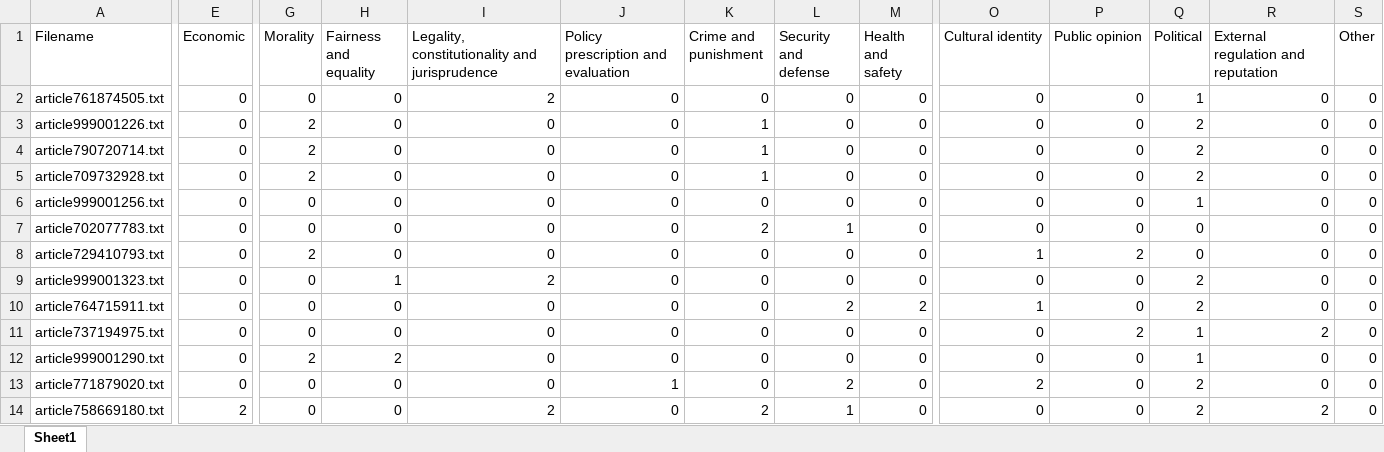
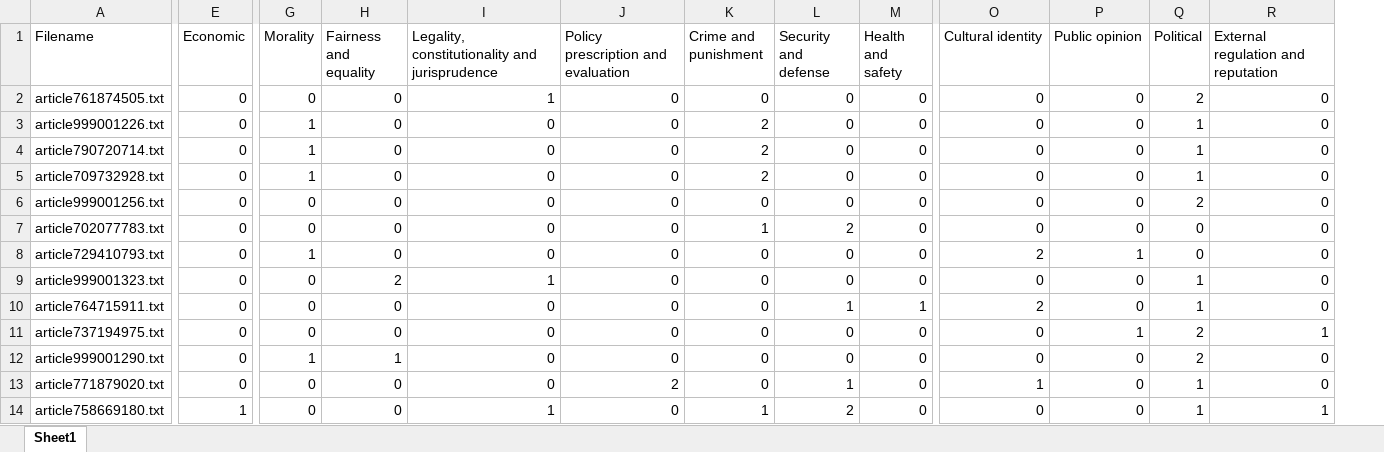
Before and after one commit to ItsTheTai/frame_detect_NLP, an Excel workbook: preprocessing/annotation/headlines_dataset_15sample_annotation_alvaro.xlsx, sheet Sheet1, drawn as a sheet; only a part is shown, gaps mark what is left out; values as stored, in another font and other column widths than the file's, no borders; the diff covers the shown part only; the diff names each change by its address in the sheet, - before the commit and + after, or states it on an @@ line.

Commit message:
korrektur

```diff
--- a/preprocessing/annotation/headlines_dataset_15sample_annotation_alvaro.xlsx (sheet Sheet1)
+++ b/preprocessing/annotation/headlines_dataset_15sample_annotation_alvaro.xlsx (sheet Sheet1)
-column S (Other), rows 2-14: all 0
-I2: 2
+I2: 1
-Q2 (Political): 1
+Q2 (Political): 2
-G3:G5 (Morality): 2
+G3:G5 (Morality): 1
-K3:K5 (Crime and punishment): 1
+K3:K5 (Crime and punishment): 2
-Q3:Q5 (Political): 2
+Q3:Q5 (Political): 1
-Q6 (Political): 1
+Q6 (Political): 2
-K7 (Crime and punishment): 2
+K7 (Crime and punishment): 1
-L7 (Security and defense): 1
+L7 (Security and defense): 2
-G8 (Morality): 2
+G8 (Morality): 1
-O8 (Cultural identity): 1
+O8 (Cultural identity): 2
-P8 (Public opinion): 2
+P8 (Public opinion): 1
-H9 (Fairness and equality): 1
+H9 (Fairness and equality): 2
-I9: 2
+I9: 1
-Q9:Q10 (Political): 2
+Q9:Q10 (Political): 1
-L10 (Security and defense): 2
+L10 (Security and defense): 1
-M10 (Health and safety): 2
+M10 (Health and safety): 1
-O10 (Cultural identity): 1
+O10 (Cultural identity): 2
-P11 (Public opinion): 2
+P11 (Public opinion): 1
-Q11:Q12 (Political): 1
+Q11:Q12 (Political): 2
-R11: 2
+R11: 1
-G12 (Morality): 2
+G12 (Morality): 1
-H12 (Fairness and equality): 2
+H12 (Fairness and equality): 1
-J13: 1
+J13: 2
-L13 (Security and defense): 2
+L13 (Security and defense): 1
-O13 (Cultural identity): 2
+O13 (Cultural identity): 1
-Q13:Q14 (Political): 2
+Q13:Q14 (Political): 1
-E14 (Economic): 2
+E14 (Economic): 1
-I14: 2
+I14: 1
-K14 (Crime and punishment): 2
+K14 (Crime and punishment): 1
-L14 (Security and defense): 1
+L14 (Security and defense): 2
-R14: 2
+R14: 1
```
Also changed, not shown: 465 edited cells elsewhere in this sheet.
